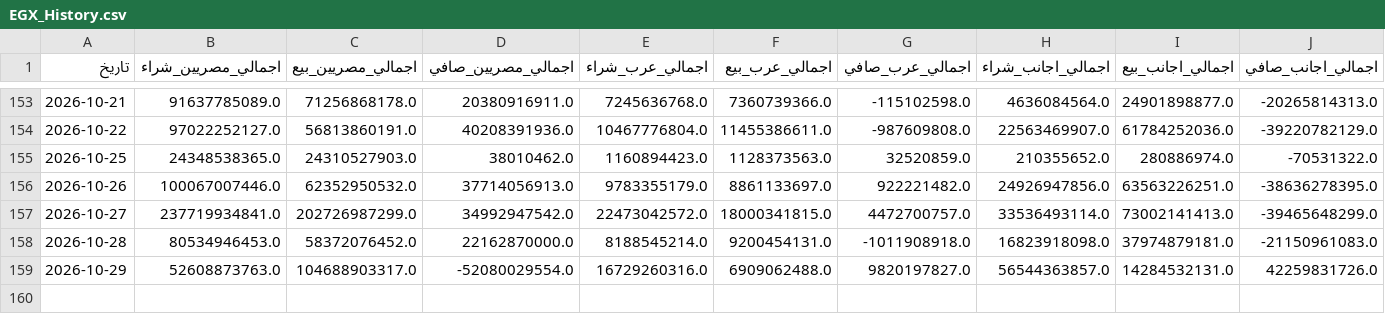
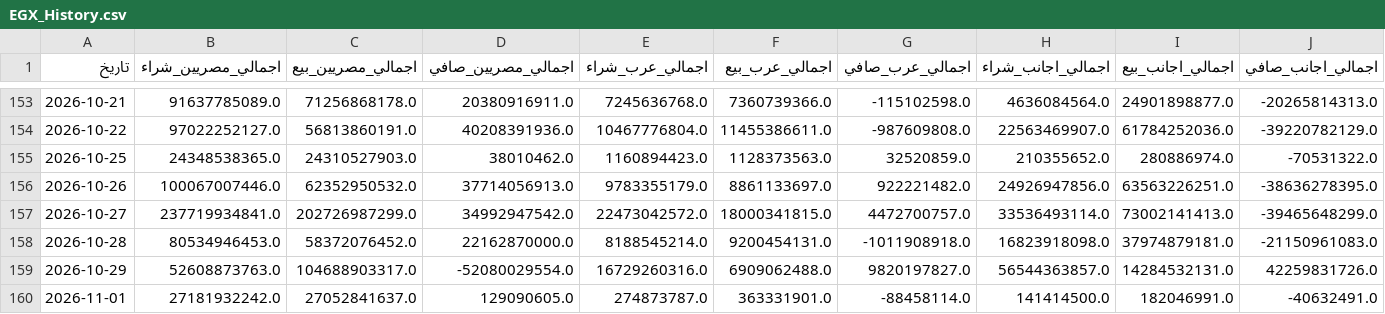
Before and after one commit to ahmedetrby/egx-data, a CSV file: EGX_History.csv, drawn as a sheet; only a part is shown, gaps mark what is left out; rows hold the shown columns only; the diff names each change by its address in the sheet, - before the commit and + after, or states it on an @@ line.

```diff
--- a/EGX_History.csv
+++ b/EGX_History.csv
+row 160: 2026-11-01 | 27181932242.0 | 27052841637.0 | 129090605.0 | 274873787.0 | 363331901.0 | -88458114.0 | 141414500.0 | 182046991.0 | -40632491.0
```
Also changed, not shown: EGX_Instruments.csv.
